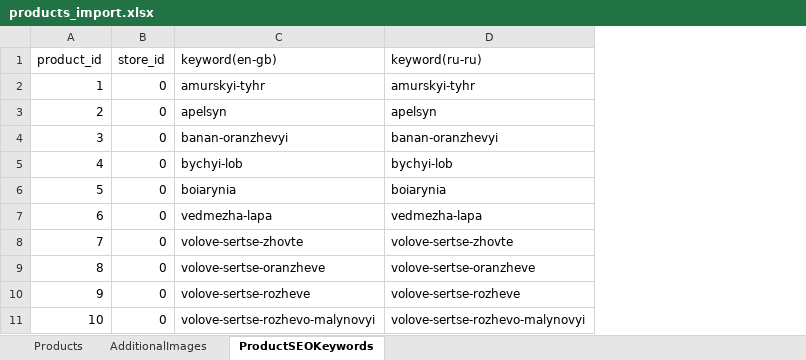
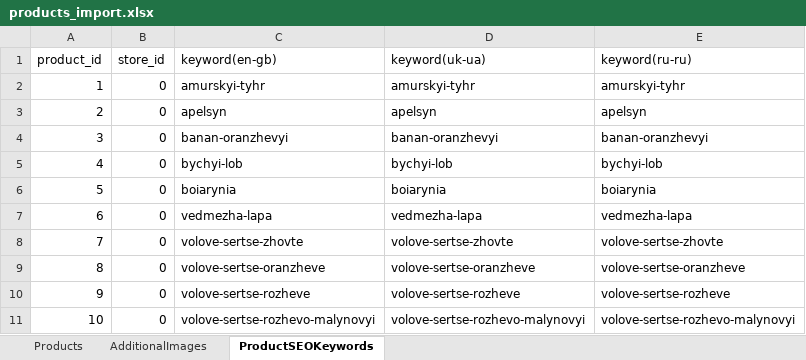
Before and after one commit to volodymyr-hohunskyi/fun-dacha-ui, an Excel workbook: shared/data/products_import.xlsx, sheet ProductSEOKeywords, drawn as a sheet; only a part is shown; values as stored, in another font and other column widths than the file's, no borders; the diff names each change by its address in the sheet, - before the commit and + after, or states it on an @@ line.

```diff
--- a/shared/data/products_import.xlsx (sheet ProductSEOKeywords)
+++ b/shared/data/products_import.xlsx (sheet ProductSEOKeywords)
+column D (keyword(uk-ua)), rows 2-11: amurskyi-tyhr | apelsyn | banan-oranzhevyi | bychyi-lob | boiarynia | vedmezha-lapa | volove-sertse-zhovte | volove-sertse-oranzheve | volove-sertse-rozheve | volove-sertse-rozhevo-malynovyi
```
Also changed, not shown: sheet Products, shared/data/categories_import.xlsx, 3 other files.
